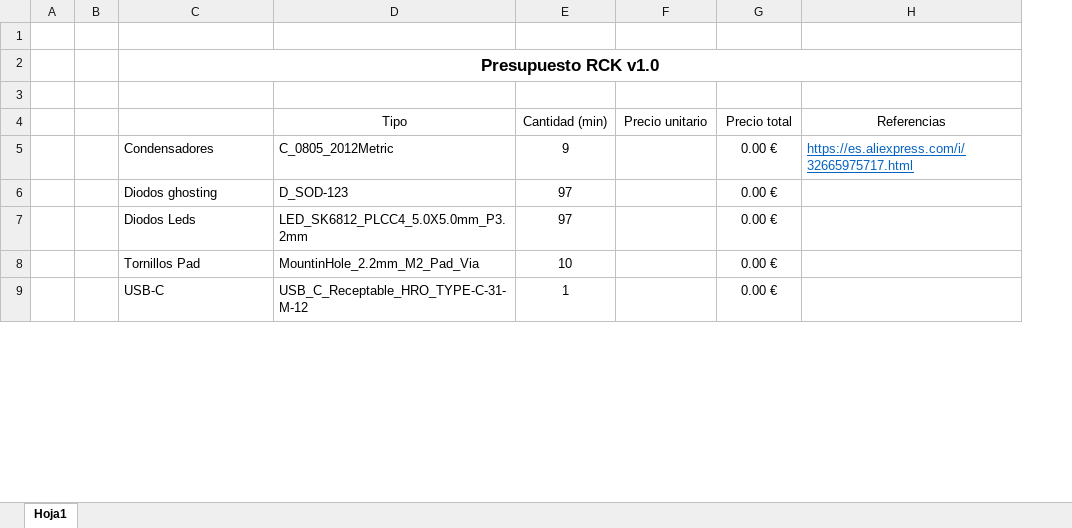
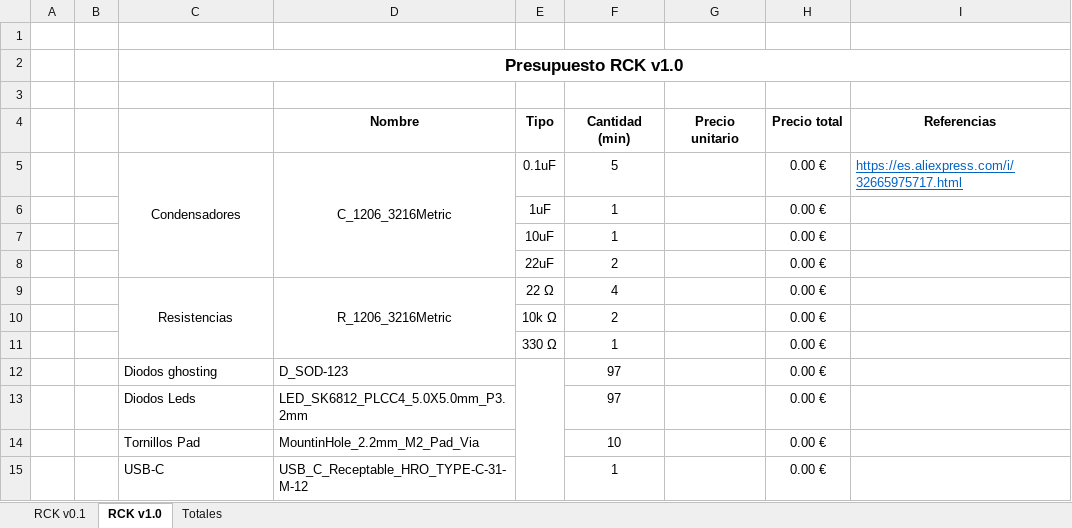
Before and after one commit to RReinosa/RCK, an Excel workbook: Budget.xlsx, sheet RCK v1.0, drawn as a sheet; only a part is shown; values as stored, in another font and other column widths than the file's, no borders; addresses are those after the commit; the diff covers the shown part only; the diff names each change by its address in the sheet, - before the commit and + after, or states it on an @@ line.

```diff
--- a/Budget.xlsx (sheet RCK v1.0)
+++ b/Budget.xlsx (sheet RCK v1.0)
-sheet tab: Hoja1
+sheet tab: RCK v1.0
+sheet tab: RCK v0.1
+sheet tab: Totales
+column E (Tipo), row 5: 0.1uF
-D4: Tipo
+D4: Nombre
-D4 bold: off
+D4 bold: on
-F4:I4 bold: off
+F4:I4 bold: on
-C5:D5 alignment: left
+C5:D5 alignment: center
+C5:C8 merged
-D5 (Nombre): C_0805_2012Metric
+D5 (Nombre): C_1206_3216Metric
+D5:D8 merged
-F5 (Cantidad (min)): 9
+F5 (Cantidad (min)): 5
+row 6:  |  |  |  | 1uF | 1 |  | 0.00 €
+row 7:  |  |  |  | 10uF | 1 |  | 0.00 €
+row 8:  |  |  |  | 22uF | 2 |  | 0.00 €
+row 9:  |  | Resistencias | R_1206_3216Metric | 22 Ω | 4 |  | 0.00 €
+row 10:  |  |  |  | 10k Ω | 2 |  | 0.00 €
+row 11:  |  |  |  | 330 Ω | 1 |  | 0.00 €
```
Also changed, not shown: 21 removed rows and 10 edited cells elsewhere in this sheet, formulas that keep their value, 4 other files.
